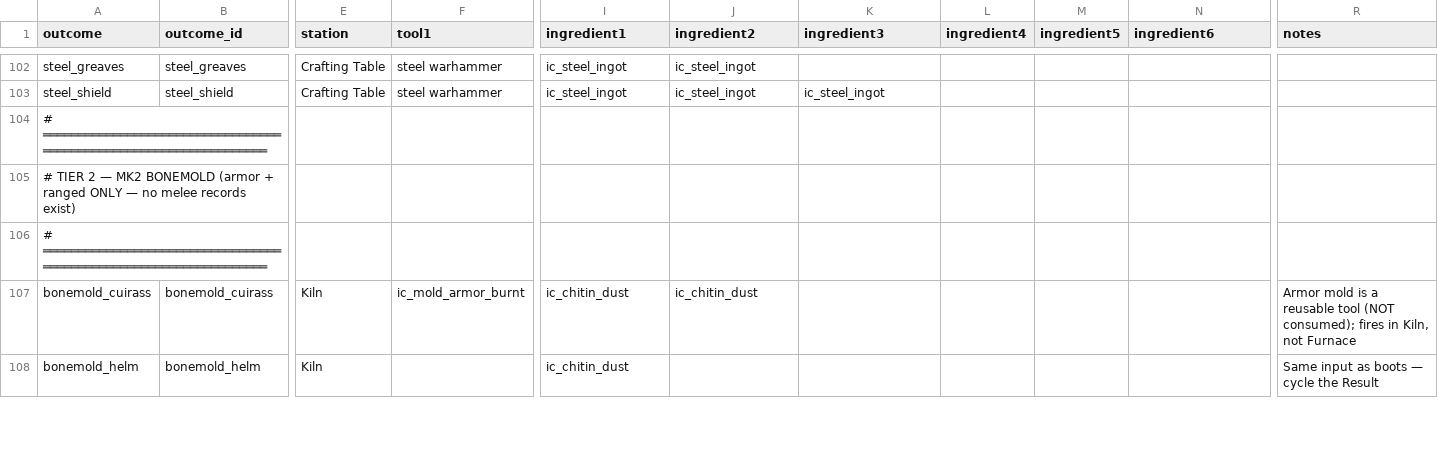
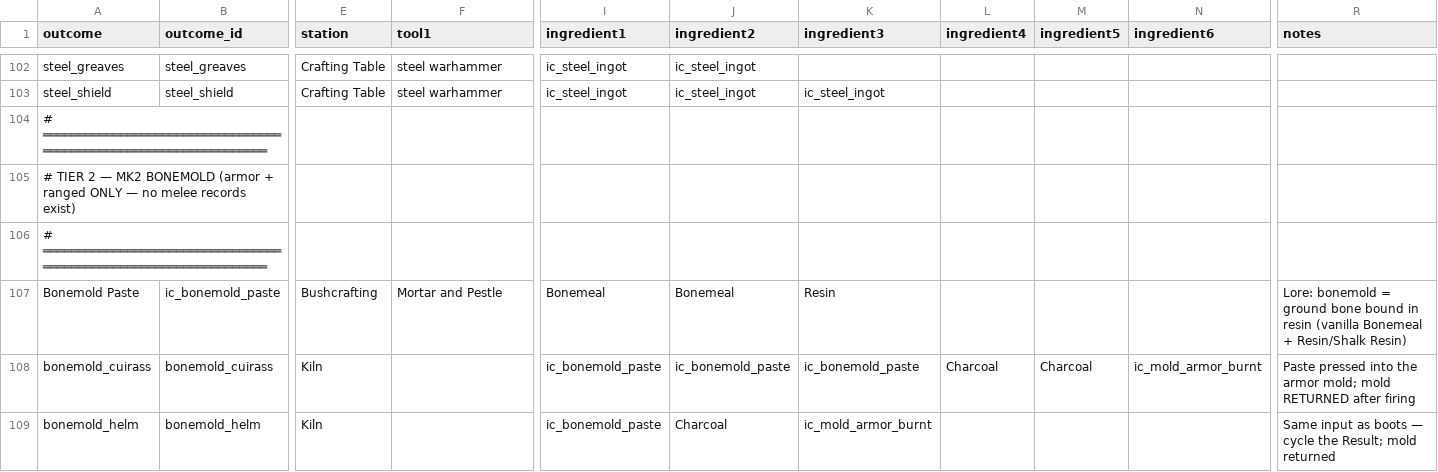
Before and after one commit to rfuzzo/Immersive-Crafting, a CSV file: docs/immersive_crafting_recipes_v2.csv, drawn as a sheet; only a part is shown, gaps mark what is left out; addresses are those after the commit; rows hold the shown columns only; the diff covers the shown part only; the diff names each change by its address in the sheet, - before the commit and + after, or states it on an @@ line.

```diff
--- a/docs/immersive_crafting_recipes_v2.csv
+++ b/docs/immersive_crafting_recipes_v2.csv
+row 107: Bonemold Paste | ic_bonemold_paste | Bushcrafting | Mortar and Pestle | Bonemeal | Bonemeal | Resin |  |  |  | Lore: bonemold = ground bone bound in resin (vanilla Bonemeal + Resin/Shalk Resin)
-F108 (tool1): ic_mold_armor_burnt
+F108 (tool1): (empty)
-I108:I109 (ingredient1): ic_chitin_dust
+I108:I109 (ingredient1): ic_bonemold_paste
-J108 (ingredient2): ic_chitin_dust
+J108 (ingredient2): ic_bonemold_paste
-K108 (ingredient3): (empty)
+K108 (ingredient3): ic_bonemold_paste
-L108 (ingredient4): (empty)
+L108 (ingredient4): Charcoal
-M108 (ingredient5): (empty)
+M108 (ingredient5): Charcoal
-N108 (ingredient6): (empty)
+N108 (ingredient6): ic_mold_armor_burnt
-R108 (notes): Armor mold is a reusable tool (NOT consumed); fires in Kiln, not Furnace
+R108 (notes): Paste pressed into the armor mold; mold RETURNED after firing
-J109 (ingredient2): (empty)
+J109 (ingredient2): Charcoal
-K109 (ingredient3): (empty)
+K109 (ingredient3): ic_mold_armor_burnt
-R109 (notes): …cycle the Result
+R109 (notes): …cycle the Result; mold returned
```
Also changed, not shown: 14 edited cells elsewhere in this file, 7 other files.
